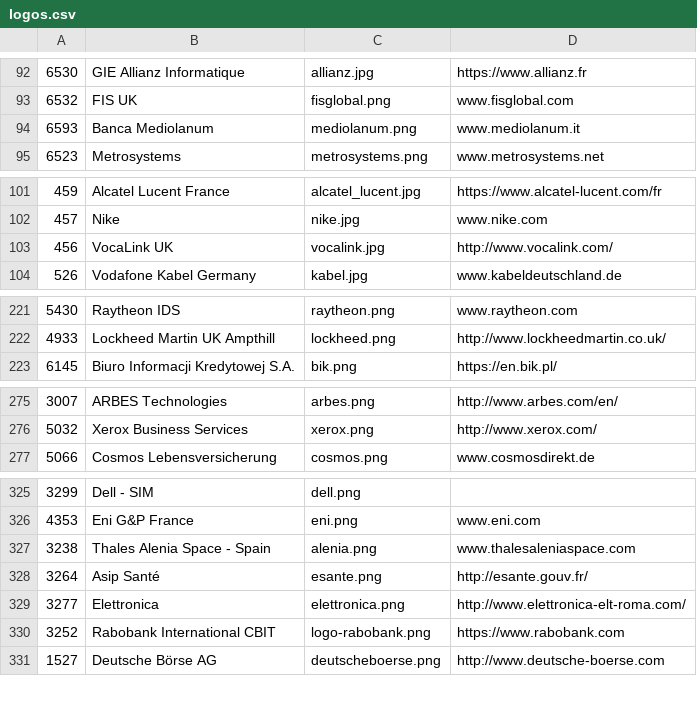
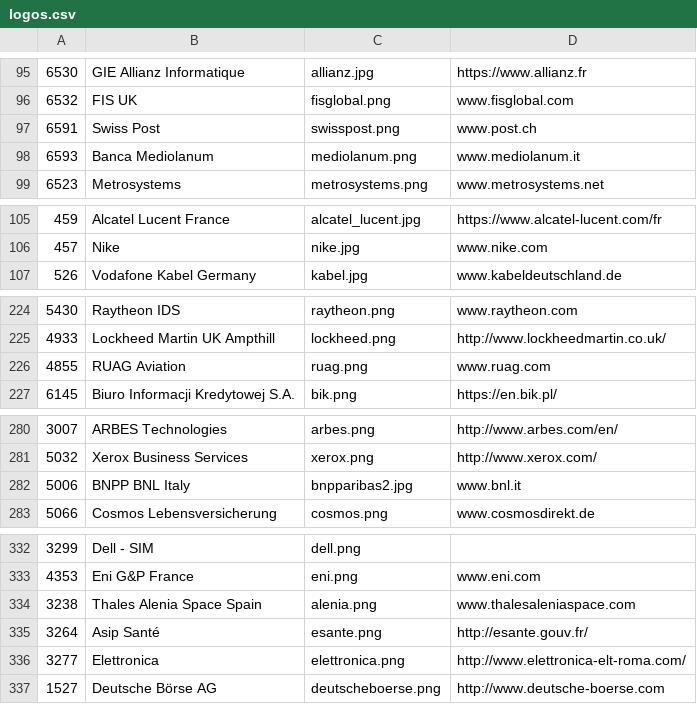
Before and after one commit to SonarSource/websites, a CSV file: _scripts/logos.csv, drawn as a sheet; only a part is shown, gaps mark what is left out; the diff covers the shown part only.

Commit message:
new logos

```diff
--- a/_scripts/logos.csv
+++ b/_scripts/logos.csv
@@ -93,2 +96,3 @@
 "6532","FIS UK","fisglobal.png","www.fisglobal.com"
+"6591","Swiss Post","swisspost.png","www.post.ch"
 "6593","Banca Mediolanum","mediolanum.png","www.mediolanum.it"
@@ -102,3 +106,2 @@
 "457","Nike","nike.jpg","www.nike.com"
-"456","VocaLink UK","vocalink.jpg","http://www.vocalink.com/"
 "526","Vodafone Kabel Germany","kabel.jpg","www.kabeldeutschland.de"
@@ -222,2 +225,3 @@
 "4933","Lockheed Martin UK Ampthill","lockheed.png","http://www.lockheedmartin.co.uk/"
+"4855","RUAG Aviation","ruag.png","www.ruag.com"
 "6145","Biuro Informacji Kredytowej S.A.","bik.png","https://en.bik.pl/"
@@ -276,2 +281,3 @@
 "5032","Xerox Business Services","xerox.png","http://www.xerox.com/"
+"5006","BNPP BNL Italy","bnpparibas2.jpg","www.bnl.it"
 "5066","Cosmos Lebensversicherung","cosmos.png","www.cosmosdirekt.de"
@@ -326,6 +333,5 @@
 "4353","Eni G&P France","eni.png","www.eni.com"
-"3238","Thales Alenia Space - Spain","alenia.png","www.thalesaleniaspace.com"
+"3238","Thales Alenia Space Spain","alenia.png","www.thalesaleniaspace.com"
 "3264","Asip Santé","esante.png","http://esante.gouv.fr/"
 "3277","Elettronica","elettronica.png","http://www.elettronica-elt-roma.com/"
-"3252","Rabobank International CBIT","logo-rabobank.png","https://www.rabobank.com"
 "1527","Deutsche Börse AG","deutscheboerse.png","http://www.deutsche-boerse.com"
```
Also changed, not shown: 11 added rows, 7 removed rows and 13 edited cells elsewhere in this file, 7 other files.
